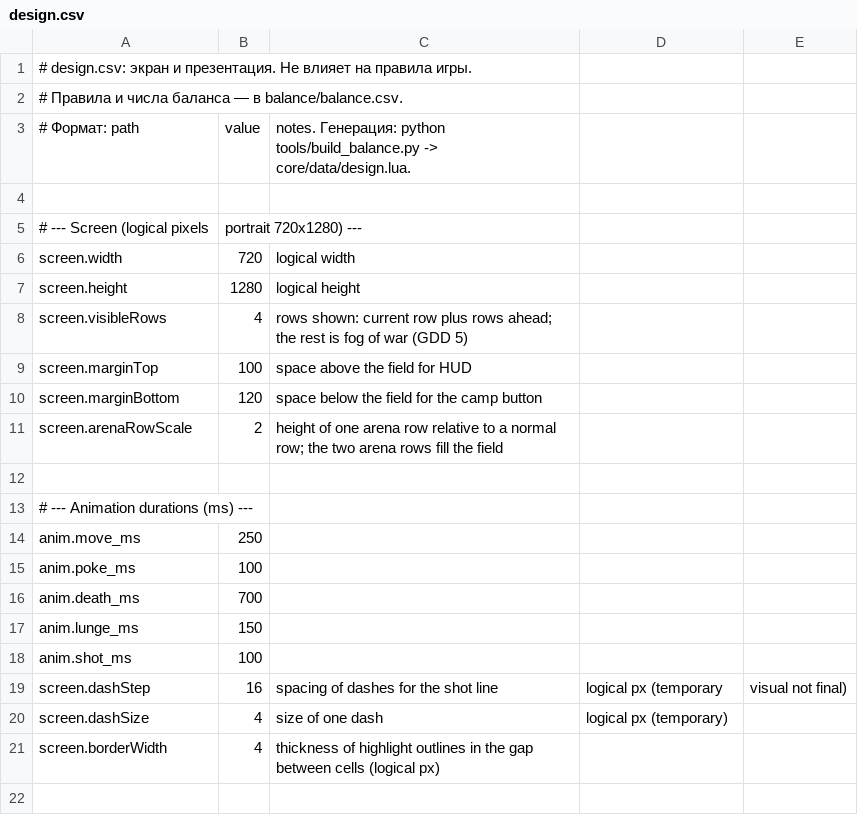
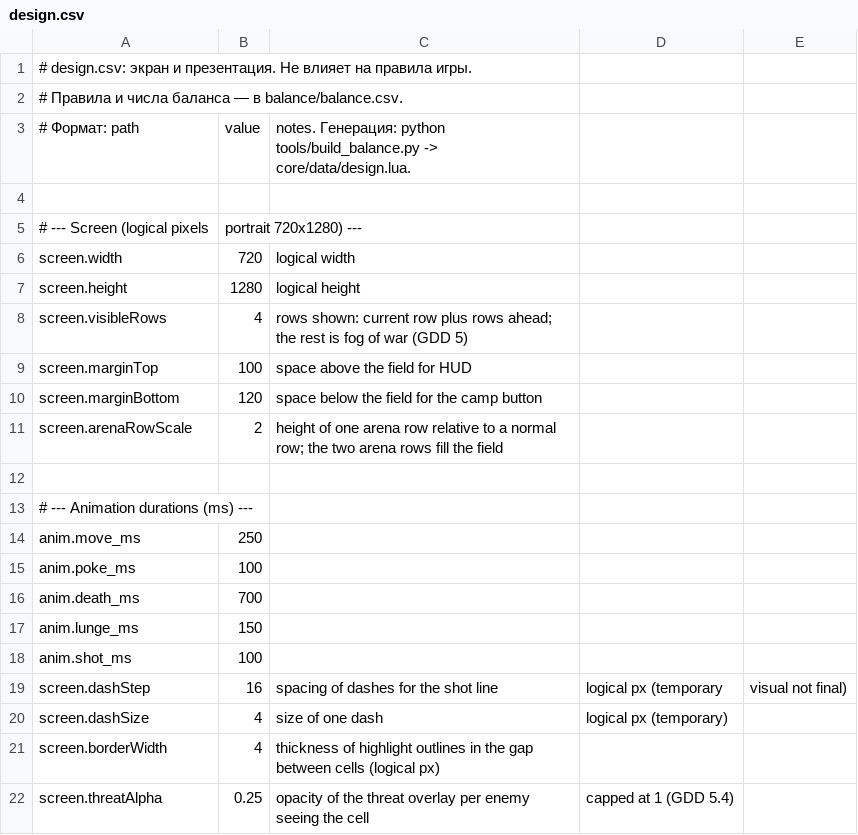
Before and after one commit to mistourr-app/DCA, a CSV file: design/design.csv, drawn as a sheet.

```diff
--- a/design/design.csv
+++ b/design/design.csv
@@ -21 +21,2 @@ screen.dashSize,4,size of one dash, logical px (temporary)
 screen.borderWidth,4,thickness of highlight outlines in the gap between cells (logical px)
+screen.threatAlpha,0.25,opacity of the threat overlay per enemy seeing the cell, capped at 1 (GDD 5.4)
```
Also changed, not shown: 8 other files.
